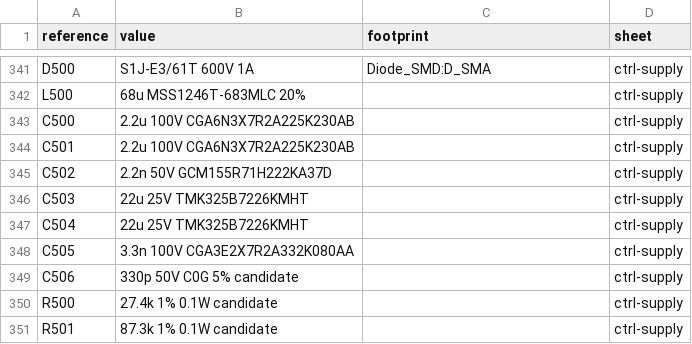
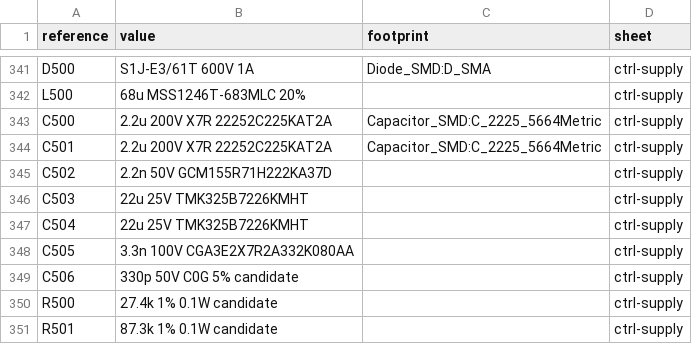
Before and after one commit to felixfelix-bot/cycle-without-chain, a CSV file: hardware/powerboard-reva/review-bom.csv, drawn as a sheet; only a part is shown, gaps mark what is left out.

Commit message:
fix(ctrl-supply): rate input ceramics for 2x VIN and document the review
C500/C501 were 2.2uF 100V parts against TI's 2x58.4V = 116.8V guidance. Replace
with KYOCERA AVX 22252C225KAT2A (200V X7R, EIA 2225) on the stock
C_2225_5664Metric footprint, and add a test that the native export carries the
200V value and footprint (RED first against the unchanged export).

docs/design/ctrl-supply-review.md records the independent recompute: pin map,
feedback window, 301kHz/on-time, 68uH ripple and 205mA peak, COT light-load
boundary, UVLO corners, bootstrap value and the ~116.8V D500 reverse stress.
Derating is stated as guidance, not as proof the 100V part fails; effective
capacitance at 58.4V bias, cost, stock and land-pattern fit stay explicitly
unknown. No rail, partition, sequencer or inhibit change.

```diff
--- a/hardware/powerboard-reva/review-bom.csv
+++ b/hardware/powerboard-reva/review-bom.csv
@@ -342,4 +342,4 @@ D500,S1J-E3/61T 600V 1A,Diode_SMD:D_SMA,ctrl-supply
 L500,68u MSS1246T-683MLC 20%,,ctrl-supply
-C500,2.2u 100V CGA6N3X7R2A225K230AB,,ctrl-supply
-C501,2.2u 100V CGA6N3X7R2A225K230AB,,ctrl-supply
+C500,2.2u 200V X7R 22252C225KAT2A,Capacitor_SMD:C_2225_5664Metric,ctrl-supply
+C501,2.2u 200V X7R 22252C225KAT2A,Capacitor_SMD:C_2225_5664Metric,ctrl-supply
 C502,2.2n 50V GCM155R71H222KA37D,,ctrl-supply
```
Also changed, not shown: 15 other files.
